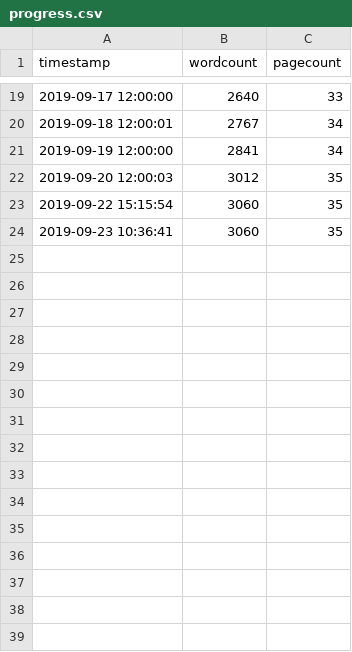
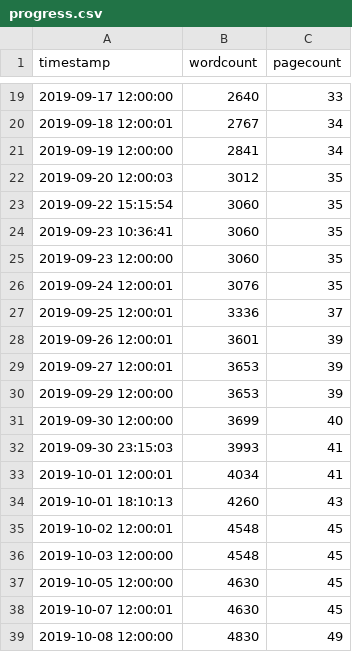
Before and after one commit to eparrish64/thesis, a CSV file: progressTracking/progress.csv, drawn as a sheet; only a part is shown, gaps mark what is left out; the diff names each change by its address in the sheet, - before the commit and + after, or states it on an @@ line.

Commit message:
Update progress

```diff
--- a/progressTracking/progress.csv
+++ b/progressTracking/progress.csv
+row 25: 2019-09-23 12:00:00 | 3060 | 35
+row 26: 2019-09-24 12:00:01 | 3076 | 35
+row 27: 2019-09-25 12:00:01 | 3336 | 37
+row 28: 2019-09-26 12:00:01 | 3601 | 39
+row 29: 2019-09-27 12:00:01 | 3653 | 39
+row 30: 2019-09-29 12:00:00 | 3653 | 39
+row 31: 2019-09-30 12:00:00 | 3699 | 40
+row 32: 2019-09-30 23:15:03 | 3993 | 41
+row 33: 2019-10-01 12:00:01 | 4034 | 41
+row 34: 2019-10-01 18:10:13 | 4260 | 43
+row 35: 2019-10-02 12:00:01 | 4548 | 45
+row 36: 2019-10-03 12:00:00 | 4548 | 45
+row 37: 2019-10-05 12:00:00 | 4630 | 45
+row 38: 2019-10-07 12:00:01 | 4630 | 45
+row 39: 2019-10-08 12:00:00 | 4830 | 49
```
